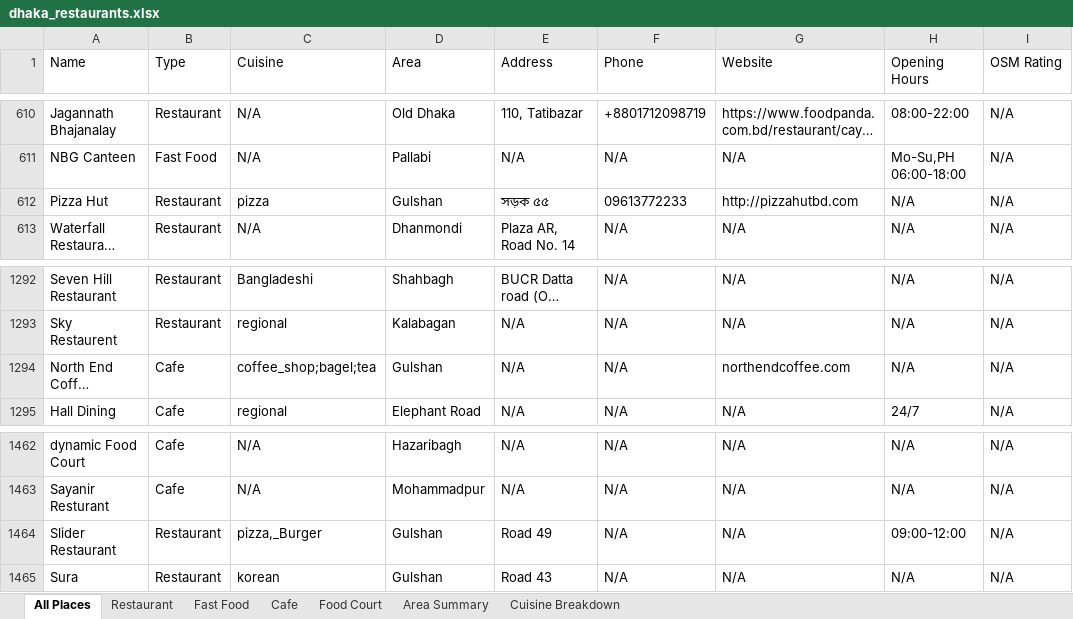
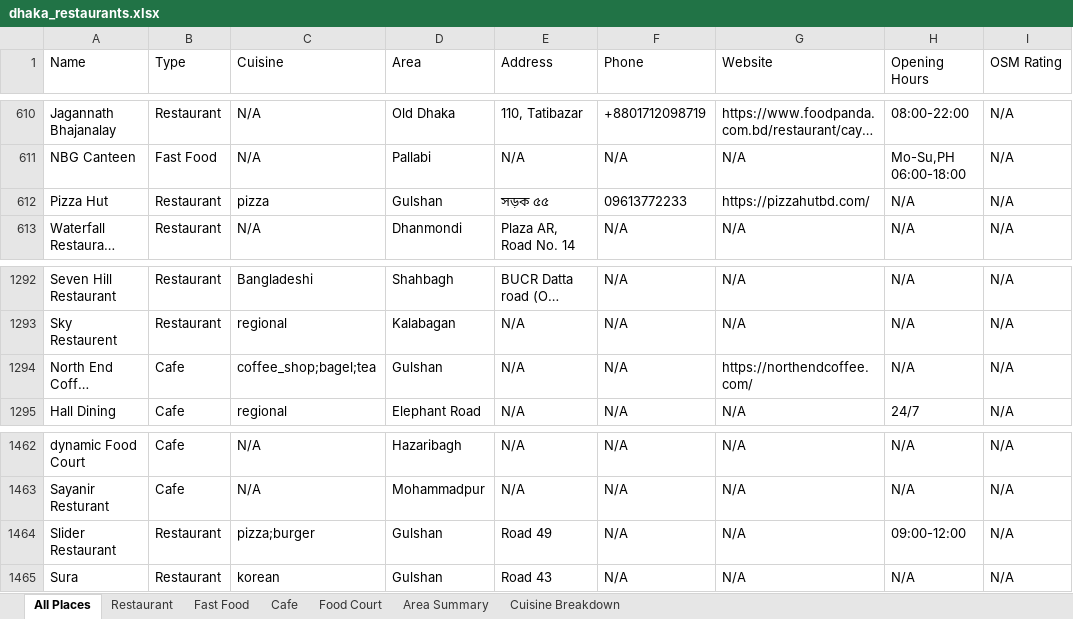
Before and after one commit to abusalehmnasim/dhaka-restaurant-directory, an Excel workbook: dhaka_restaurants.xlsx, sheet All Places, drawn as a sheet; only a part is shown, gaps mark what is left out; long unchanged cells end in …; values as stored, in another font and other column widths than the file's, no borders; the diff names each change by its address in the sheet, - before the commit and + after, or states it on an @@ line.

```diff
--- a/dhaka_restaurants.xlsx (sheet All Places)
+++ b/dhaka_restaurants.xlsx (sheet All Places)
-G612 (Website): http://pizzahutbd.com
+G612 (Website): https://pizzahutbd.com/
-G1294 (Website): northendcoffee.com
+G1294 (Website): https://northendcoffee.com/
-C1464 (Cuisine): pizza,_Burger
+C1464 (Cuisine): pizza;burger
```
Also changed, not shown: sheet Restaurant, sheet Cuisine Breakdown, sheet Cafe, 2 other files.
